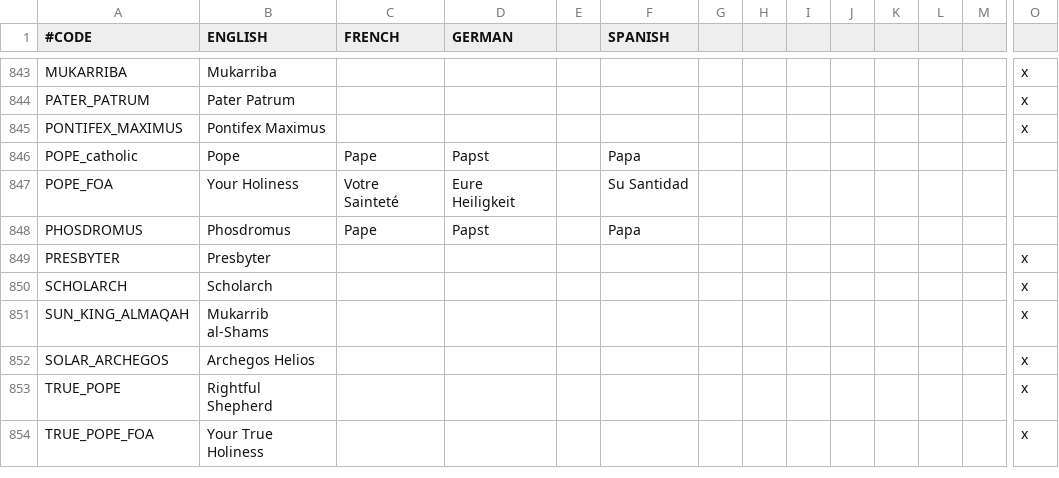
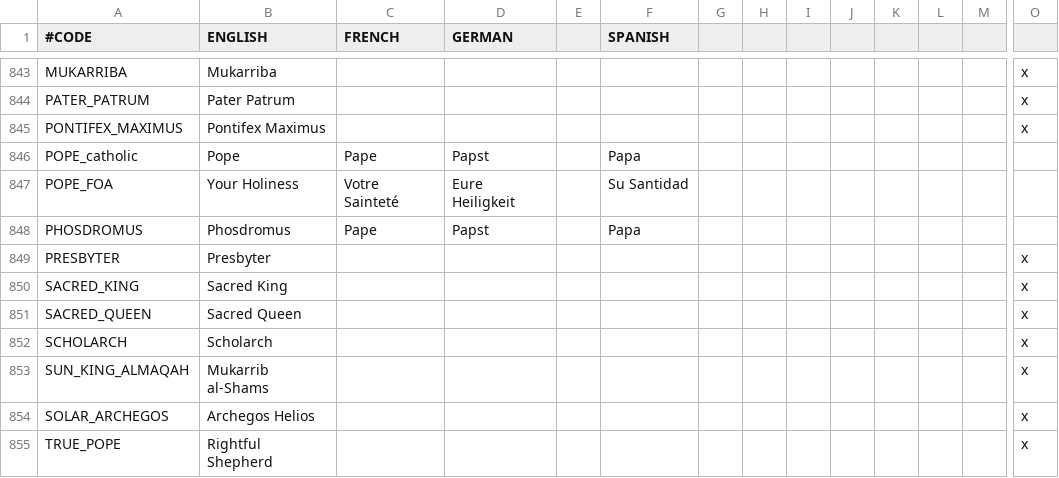
Before and after one commit to Numahr/lux-invicta-repository, a CSV file: localisation/1_religion.csv, drawn as a sheet; only a part is shown, gaps mark what is left out; the shorter side is filled out with more unchanged rows; rows hold the shown columns only; the diff names each change by its address in the sheet, - before the commit and + after, or states it on an @@ line.

```diff
--- a/localisation/1_religion.csv
+++ b/localisation/1_religion.csv
+row 850: SACRED_KING | Sacred King |  |  |  |  |  |  |  |  |  |  |  | x
+row 851: SACRED_QUEEN | Sacred Queen |  |  |  |  |  |  |  |  |  |  |  | x
```
Also changed, not shown: localisation/1_historical.csv, localisation/1_titles.csv, 25 other files.
